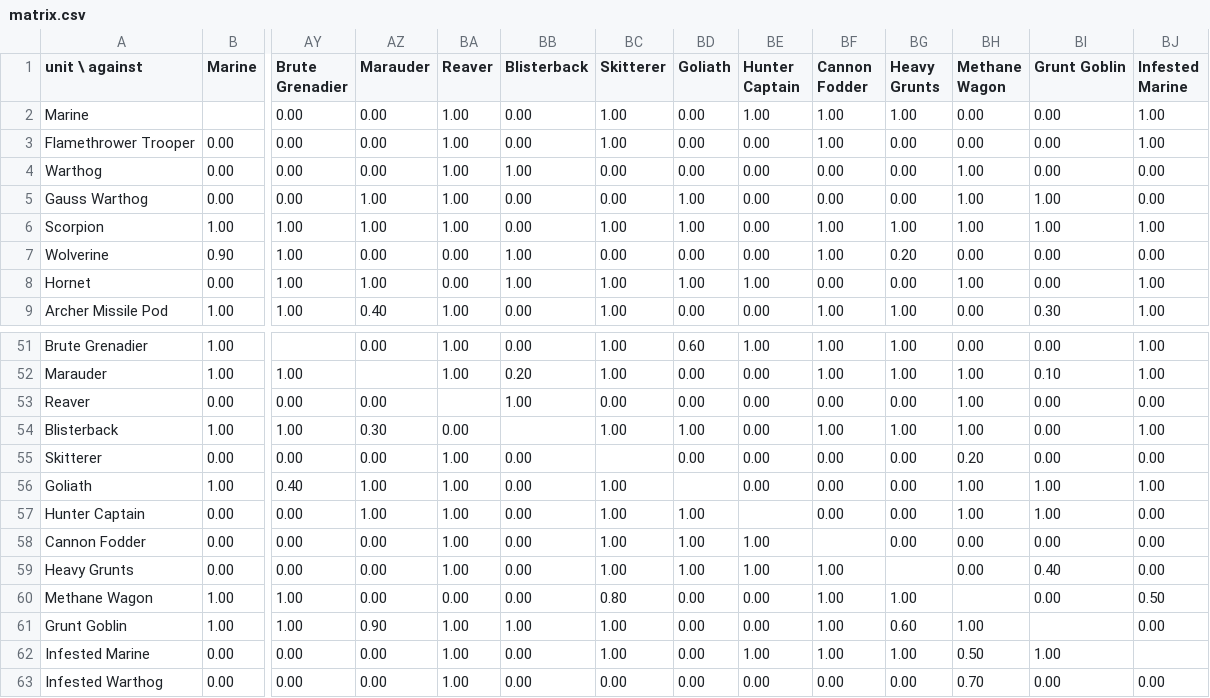
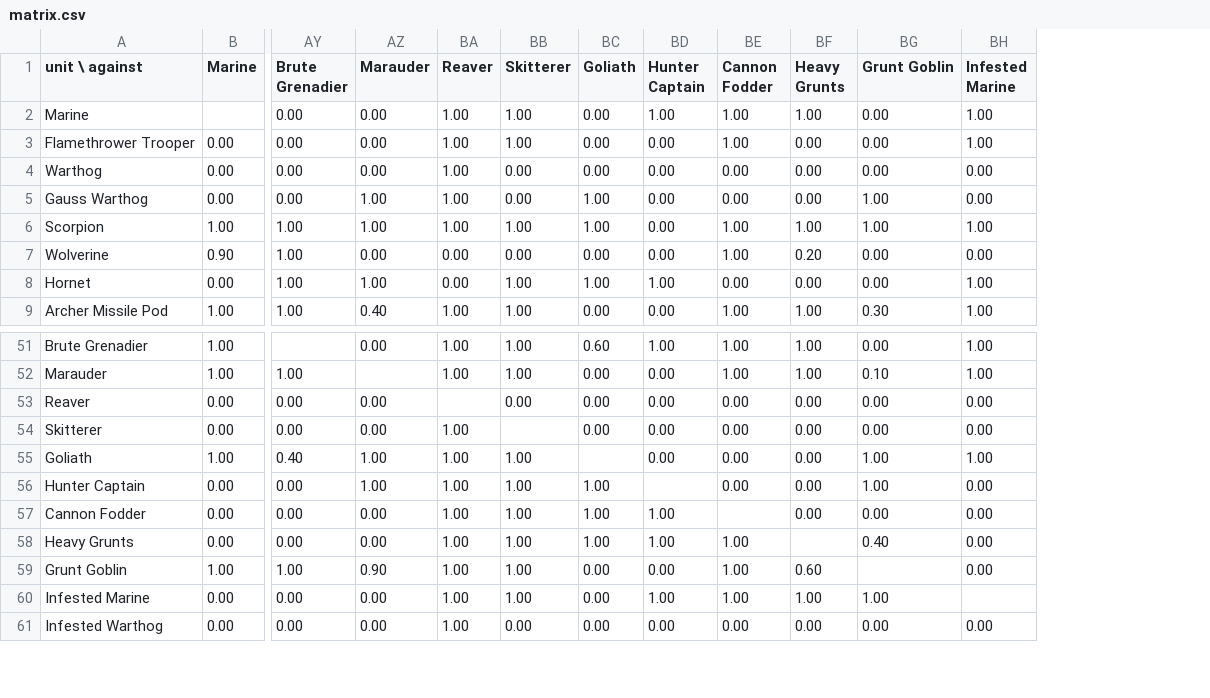
Before and after one commit to MikerBiker1/Halobellum, a CSV file: Tools/Data/cw/matrix.csv, drawn as a sheet; only a part is shown, gaps mark what is left out; rows hold the shown columns only; the diff names each change by its address in the sheet, - before the commit and + after, or states it on an @@ line.

```diff
--- a/Tools/Data/cw/matrix.csv
+++ b/Tools/Data/cw/matrix.csv
-column BB (Blisterback), rows 2-9: 0.00 | 0.00 | 1.00 | 0.00 | 0.00 | 1.00 | 1.00 | 0.00; rows 51-53: 0.00 | 0.20 | 1.00; rows 55-59: all 0.00; rows 61-63: 1.00 | 0.00 | 0.00
-column BH (Methane Wagon), rows 2-9: 0.00 | 0.00 | 1.00 | 1.00 | 1.00 | 0.00 | 1.00 | 0.00; rows 51-53: 0.00 | 1.00 | 1.00; rows 55-59: 0.20 | 1.00 | 1.00 | 0.00 | 0.00; rows 61-63: 1.00 | 0.50 | 0.70
-row 54: Blisterback | 1.00 | 1.00 | 0.30 | 0.00 |  | 1.00 | 1.00 | 0.00 | 1.00 | 1.00 | 1.00 | 0.00 | 1.00
-row 60: Methane Wagon | 1.00 | 1.00 | 0.00 | 0.00 | 0.00 | 0.80 | 0.00 | 0.00 | 1.00 | 1.00 |  | 0.00 | 0.50
```
Also changed, not shown: balance.csv, 40 other files.
